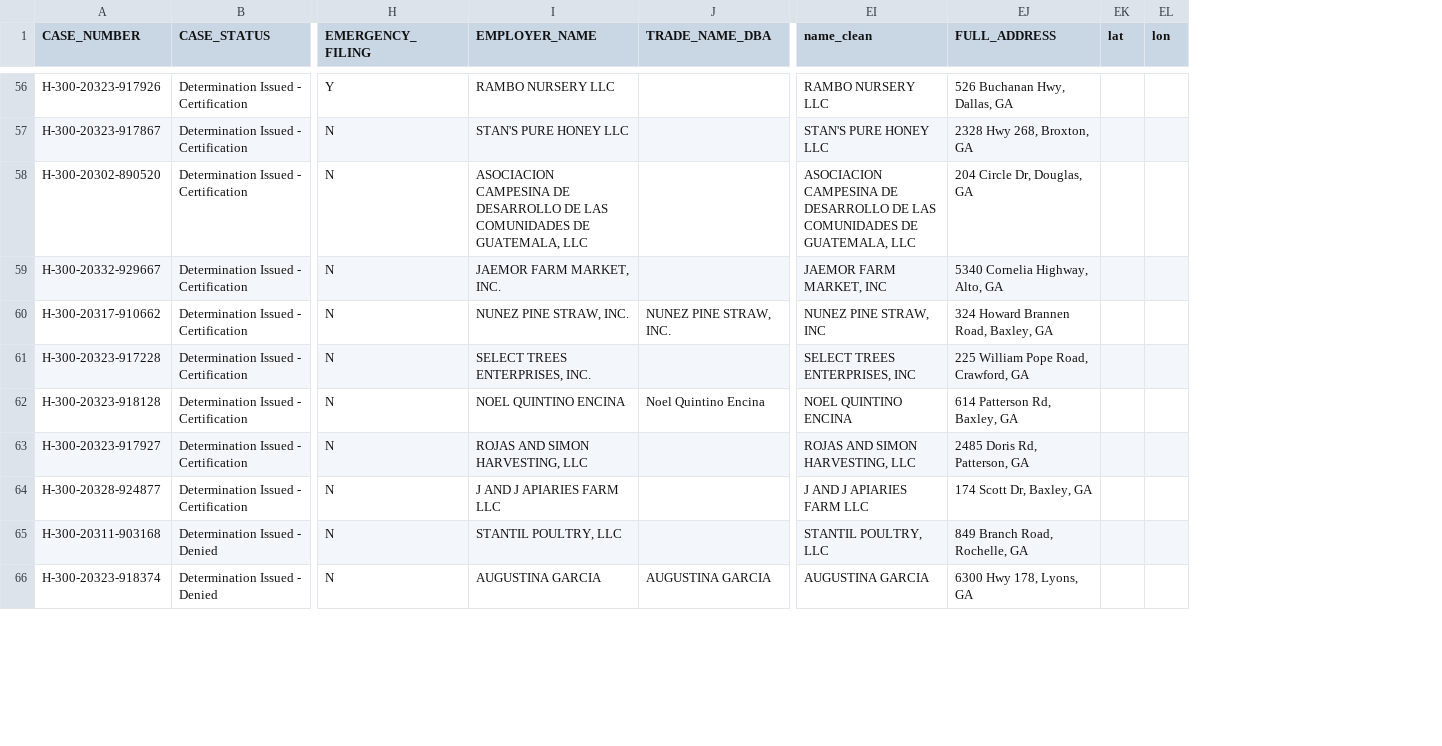
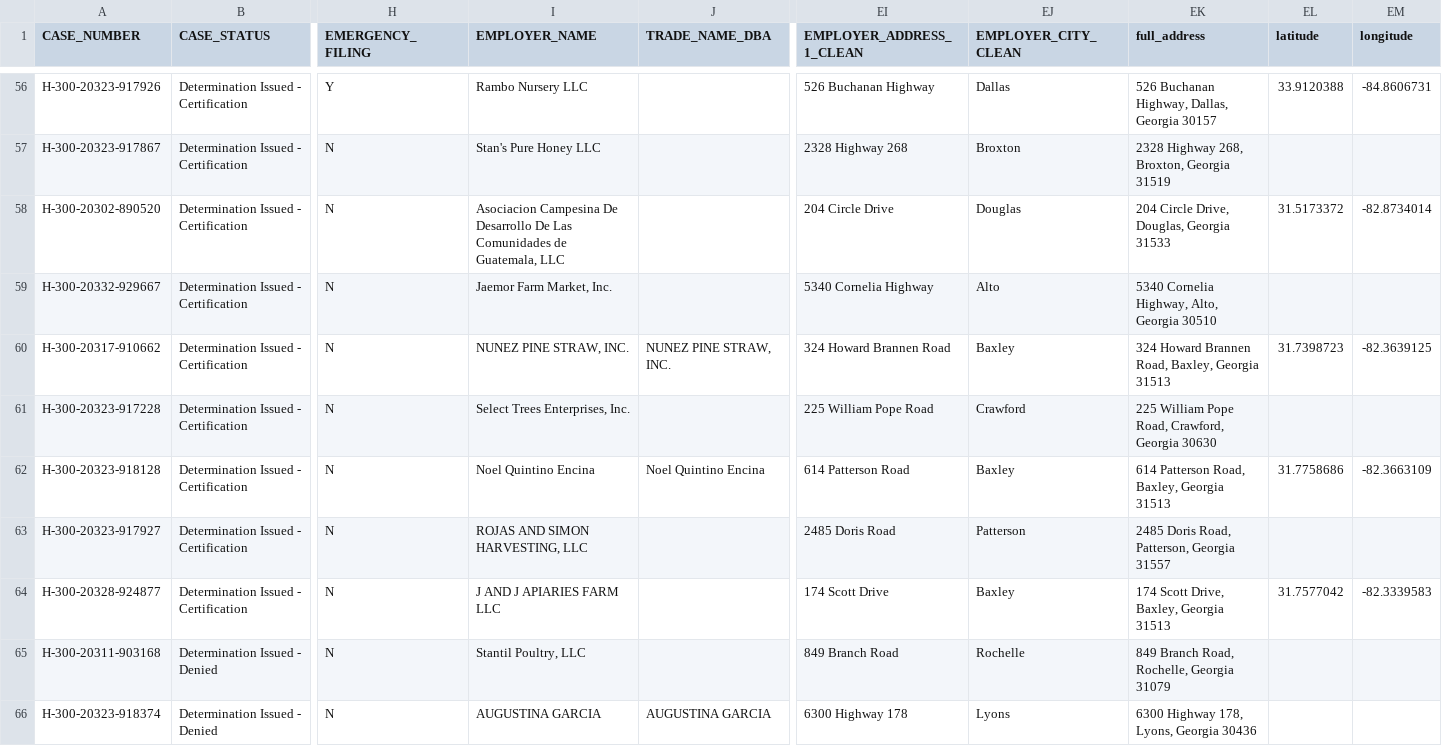
Before and after one commit to mikedemayo590/QSS20_S25, a CSV file: problemsets/pset2/geocoded_jobs.csv, drawn as a sheet; only a part is shown, gaps mark what is left out; removed rows and columns are numbered as before the commit, all else as after; the diff covers the shown part only; the diff names each change by its address in the sheet, - before the commit and + after, or states it on an @@ line.

```diff
--- a/problemsets/pset2/geocoded_jobs.csv
+++ b/problemsets/pset2/geocoded_jobs.csv
-column EI (name_clean), rows 56-66: RAMBO NURSERY LLC | STAN'S PURE HONEY LLC | ASOCIACION CAMPESINA DE DESARROLLO DE LAS COMUNIDADES DE GUATEMALA, LLC | JAEMOR FARM MARKET, INC | NUNEZ PINE STRAW, INC | SELECT TREES ENTERPRISES, INC | NOEL QUINTINO ENCINA | ROJAS AND SIMON HARVESTING, LLC | J AND J APIARIES FARM LLC | STANTIL POULTRY, LLC | AUGUSTINA GARCIA
-column EJ (FULL_ADDRESS), rows 56-66: 526 Buchanan Hwy, Dallas, GA | 2328 Hwy 268, Broxton, GA | 204 Circle Dr, Douglas, GA | 5340 Cornelia Highway, Alto, GA | 324 Howard Brannen Road, Baxley, GA | 225 William Pope Road, Crawford, GA | 614 Patterson Rd, Baxley, GA | 2485 Doris Rd, Patterson, GA | 174 Scott Dr, Baxley, GA | 849 Branch Road, Rochelle, GA | 6300 Hwy 178, Lyons, GA
-column EK (lat), empty
-column EL (lon), empty
+column EI (EMPLOYER_ADDRESS_1_CLEAN), rows 56-66: 526 Buchanan Highway | 2328 Highway 268 | 204 Circle Drive | 5340 Cornelia Highway | 324 Howard Brannen Road | 225 William Pope Road | 614 Patterson Road | 2485 Doris Road | 174 Scott Drive | 849 Branch Road | 6300 Highway 178
+column EJ (EMPLOYER_CITY_CLEAN), rows 56-66: Dallas | Broxton | Douglas | Alto | Baxley | Crawford | Baxley | Patterson | Baxley | Rochelle | Lyons
+column EK (full_address), rows 56-66: 526 Buchanan Highway, Dallas, Georgia 30157 | 2328 Highway 268, Broxton, Georgia 31519 | 204 Circle Drive, Douglas, Georgia 31533 | 5340 Cornelia Highway, Alto, Georgia 30510 | 324 Howard Brannen Road, Baxley, Georgia 31513 | 225 William Pope Road, Crawford, Georgia 30630 | 614 Patterson Road, Baxley, Georgia 31513 | 2485 Doris Road, Patterson, Georgia 31557 | 174 Scott Drive, Baxley, Georgia 31513 | 849 Branch Road, Rochelle, Georgia 31079 | 6300 Highway 178, Lyons, Georgia 30436
+column EL (latitude), rows 56-64: 33.9120388 |  | 31.5173372 |  | 31.7398723 |  | 31.7758686 |  | 31.7577042
+column EM (longitude), rows 56-64: -84.8606731 |  | -82.8734014 |  | -82.3639125 |  | -82.3663109 |  | -82.3339583
-I56 (EMPLOYER_NAME): RAMBO NURSERY LLC
+I56 (EMPLOYER_NAME): Rambo Nursery LLC
-I57 (EMPLOYER_NAME): STAN'S PURE HONEY LLC
+I57 (EMPLOYER_NAME): Stan's Pure Honey LLC
-I58 (EMPLOYER_NAME): ASOCIACION CAMPESINA DE DESARROLLO DE LAS COMUNIDADES DE GUATEMALA, LLC
+I58 (EMPLOYER_NAME): Asociacion Campesina De Desarrollo De Las Comunidades de Guatemala, LLC
-I59 (EMPLOYER_NAME): JAEMOR FARM MARKET, INC.
+I59 (EMPLOYER_NAME): Jaemor Farm Market, Inc.
-I61 (EMPLOYER_NAME): SELECT TREES ENTERPRISES, INC.
+I61 (EMPLOYER_NAME): Select Trees Enterprises, Inc.
-I62 (EMPLOYER_NAME): NOEL QUINTINO ENCINA
+I62 (EMPLOYER_NAME): Noel Quintino Encina
-I65 (EMPLOYER_NAME): STANTIL POULTRY, LLC
+I65 (EMPLOYER_NAME): Stantil Poultry, LLC
```
Also changed, not shown: 52 edited cells elsewhere in this file, 4 other files.
